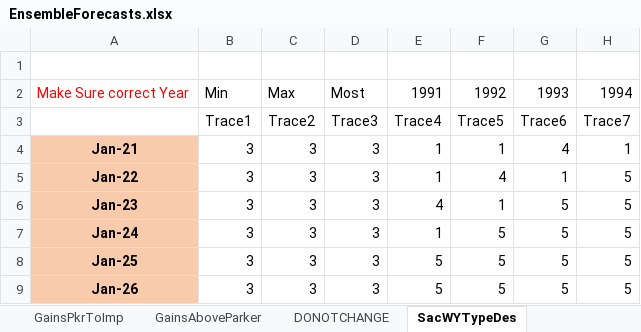
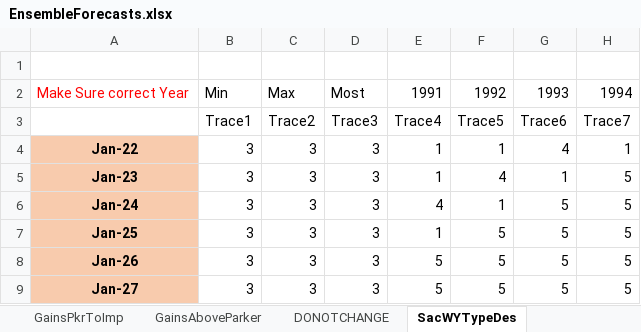
Before and after one commit to tschilb252/crmms, an Excel workbook: Inflow Forecasts/EnsembleForecasts.xlsx, sheet SacWYTypeDes, drawn as a sheet; only a part is shown; values as stored, in another font and other column widths than the file's, no borders; 19 other sheets too large or unreadable and not compared; the diff names each change by its address in the sheet, - before the commit and + after, or states it on an @@ line.

```diff
--- a/Inflow Forecasts/EnsembleForecasts.xlsx (sheet SacWYTypeDes)
+++ b/Inflow Forecasts/EnsembleForecasts.xlsx (sheet SacWYTypeDes)
-A4: Jan-21
+A4: Jan-22
-A5: Jan-22
+A5: Jan-23
-A6: Jan-23
+A6: Jan-24
-A7: Jan-24
+A7: Jan-25
-A8: Jan-25
+A8: Jan-26
-A9: Jan-26
+A9: Jan-27
```
Also changed, not shown: sheet DONOTCHANGE, formulas that keep their value, 13 other files.
